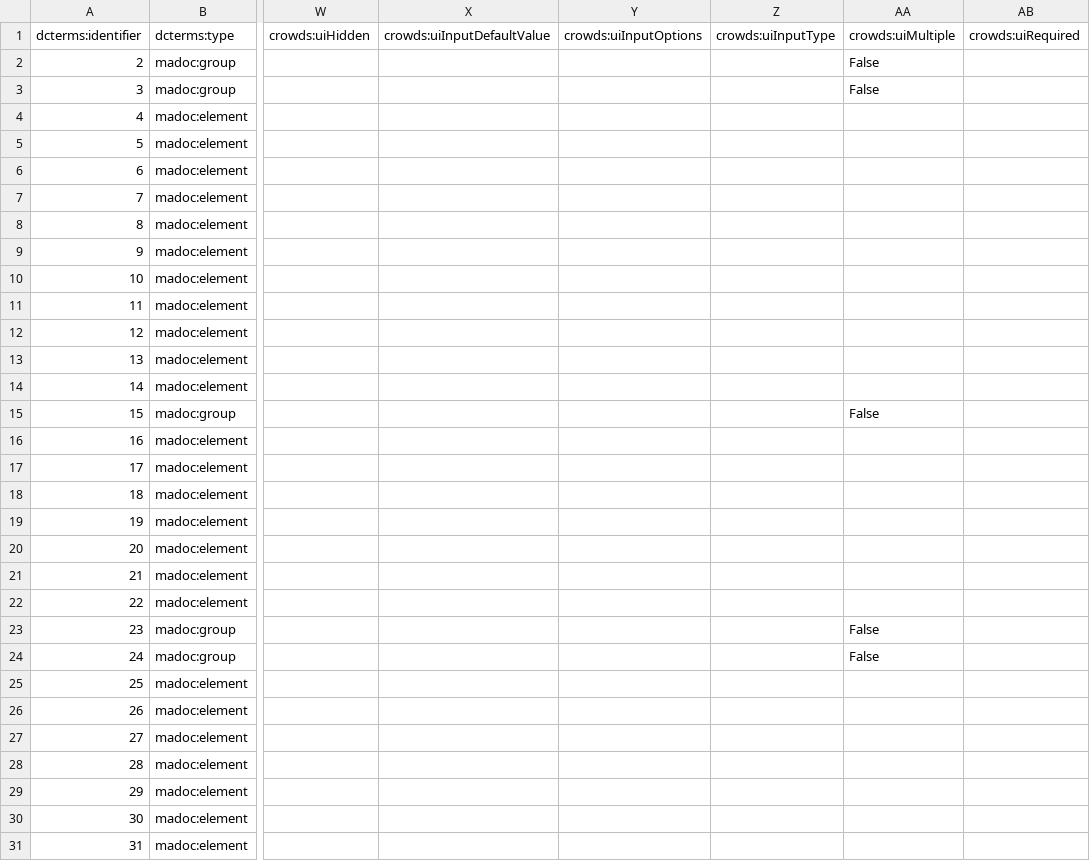
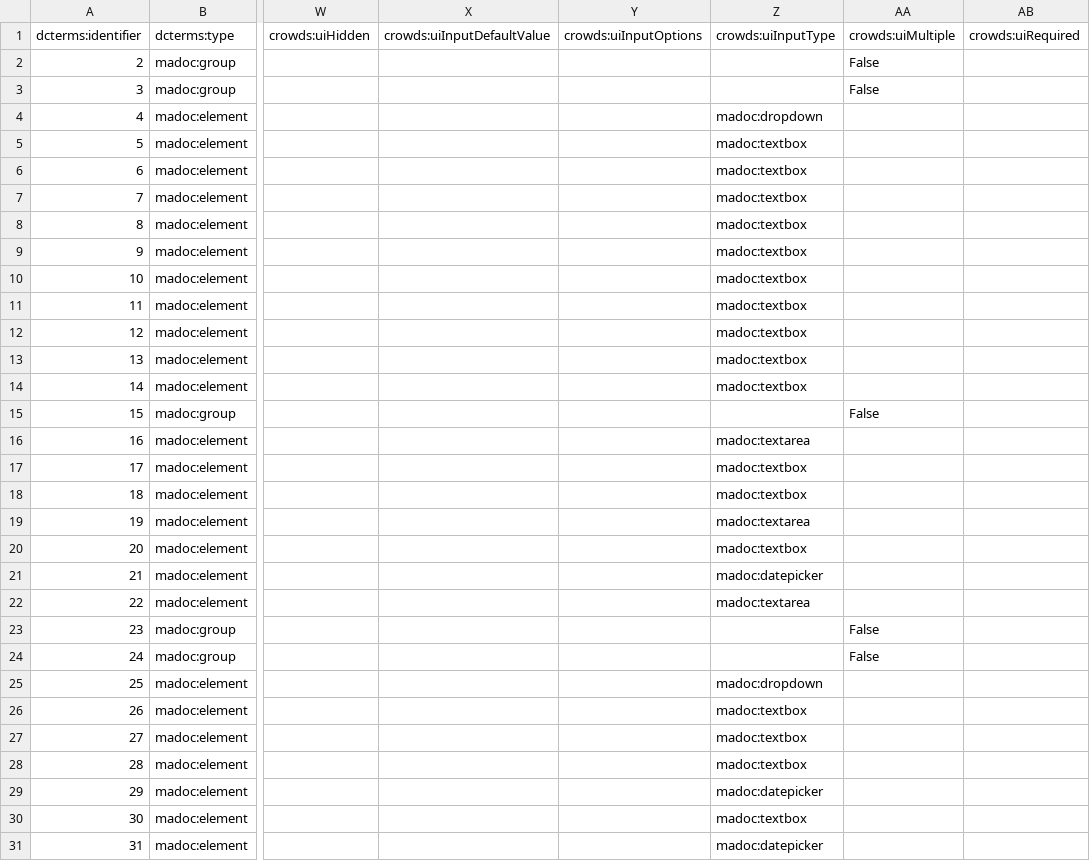
Before and after one commit to digirati-co-uk/python-capture-model-tools, a CSV file: ww1.csv, drawn as a sheet; only a part is shown, gaps mark what is left out; the diff covers the shown part only; the diff names each change by its address in the sheet, - before the commit and + after, or states it on an @@ line.

Commit message:
Case issue on Boolean auto-replace, and added the uiInputType to the list of columns with a default value set.
WW1 CSV.

```diff
--- a/ww1.csv
+++ b/ww1.csv
-Z4: (empty)
+Z4: madoc:dropdown
-Z5:Z14: (empty)
+Z5:Z14: madoc:textbox
-Z16: (empty)
+Z16: madoc:textarea
-Z17:Z18: (empty)
+Z17:Z18: madoc:textbox
-Z19: (empty)
+Z19: madoc:textarea
-Z20: (empty)
+Z20: madoc:textbox
-Z21: (empty)
+Z21: madoc:datepicker
-Z22: (empty)
+Z22: madoc:textarea
-Z25: (empty)
+Z25: madoc:dropdown
-Z26:Z28: (empty)
+Z26:Z28: madoc:textbox
-Z29: (empty)
+Z29: madoc:datepicker
-Z30: (empty)
+Z30: madoc:textbox
-Z31: (empty)
+Z31: madoc:datepicker
```
Also changed, not shown: 114 edited cells elsewhere in this file, 1 other file.
